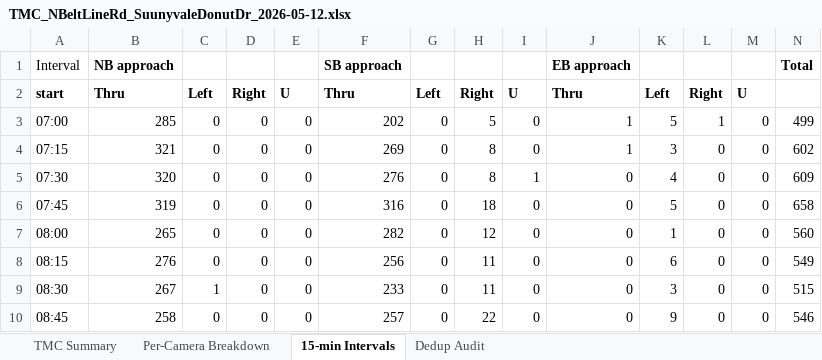
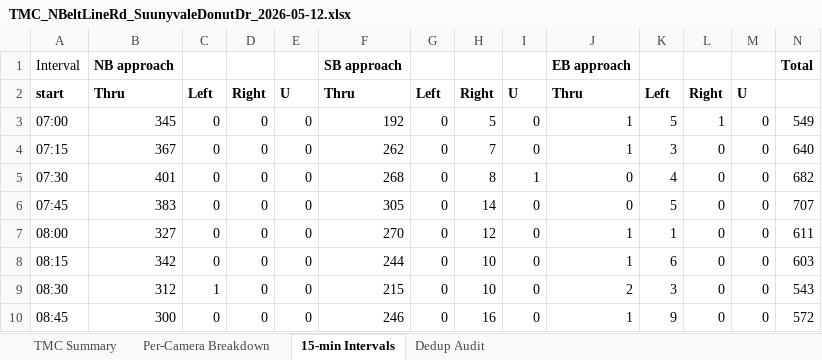
Before and after one commit to marshm100/intersection-counter, an Excel workbook: exports/study_2026-05-12/TMC_NBeltLineRd_SuunyvaleDonutDr_2026-05-12.xlsx, sheet 15-min Intervals, drawn as a sheet; only a part is shown; values as stored, in another font and other column widths than the file's, no borders; the diff covers the shown part only; the diff names each change by its address in the sheet, - before the commit and + after, or states it on an @@ line.

```diff
--- a/exports/study_2026-05-12/TMC_NBeltLineRd_SuunyvaleDonutDr_2026-05-12.xlsx (sheet 15-min Intervals)
+++ b/exports/study_2026-05-12/TMC_NBeltLineRd_SuunyvaleDonutDr_2026-05-12.xlsx (sheet 15-min Intervals)
-B3: 285
+B3: 345
-F3: 202
+F3: 192
-N3: 499
+N3: 549
-B4: 321
+B4: 367
-F4: 269
+F4: 262
-H4: 8
+H4: 7
-N4: 602
+N4: 640
-B5: 320
+B5: 401
-F5: 276
+F5: 268
-N5: 609
+N5: 682
-B6: 319
+B6: 383
-F6: 316
+F6: 305
-H6: 18
+H6: 14
-N6: 658
+N6: 707
-B7: 265
+B7: 327
-F7: 282
+F7: 270
-J7:J8: 0
+J7:J8: 1
-N7: 560
+N7: 611
-B8: 276
+B8: 342
-F8: 256
+F8: 244
-H8:H9: 11
+H8:H9: 10
-N8: 549
+N8: 603
-B9: 267
+B9: 312
-F9: 233
+F9: 215
-J9: 0
+J9: 2
-N9: 515
+N9: 543
-B10: 258
+B10: 300
-F10: 257
+F10: 246
-H10: 22
+H10: 16
-J10: 0
+J10: 1
-N10: 546
+N10: 572
```
Also changed, not shown: 77 edited cells elsewhere in this sheet, sheet TMC Summary, sheet Per-Camera Breakdown, sheet Dedup Audit, exports/study_2026-05-12/TMC_NBeltLineRd_BarnesBridgeRd_2026-05-12.xlsx, exports/study_2026-05-12/TMC_NBeltLineRd_ETownEastBlvd_2026-05-12.xlsx, 3 other files.
